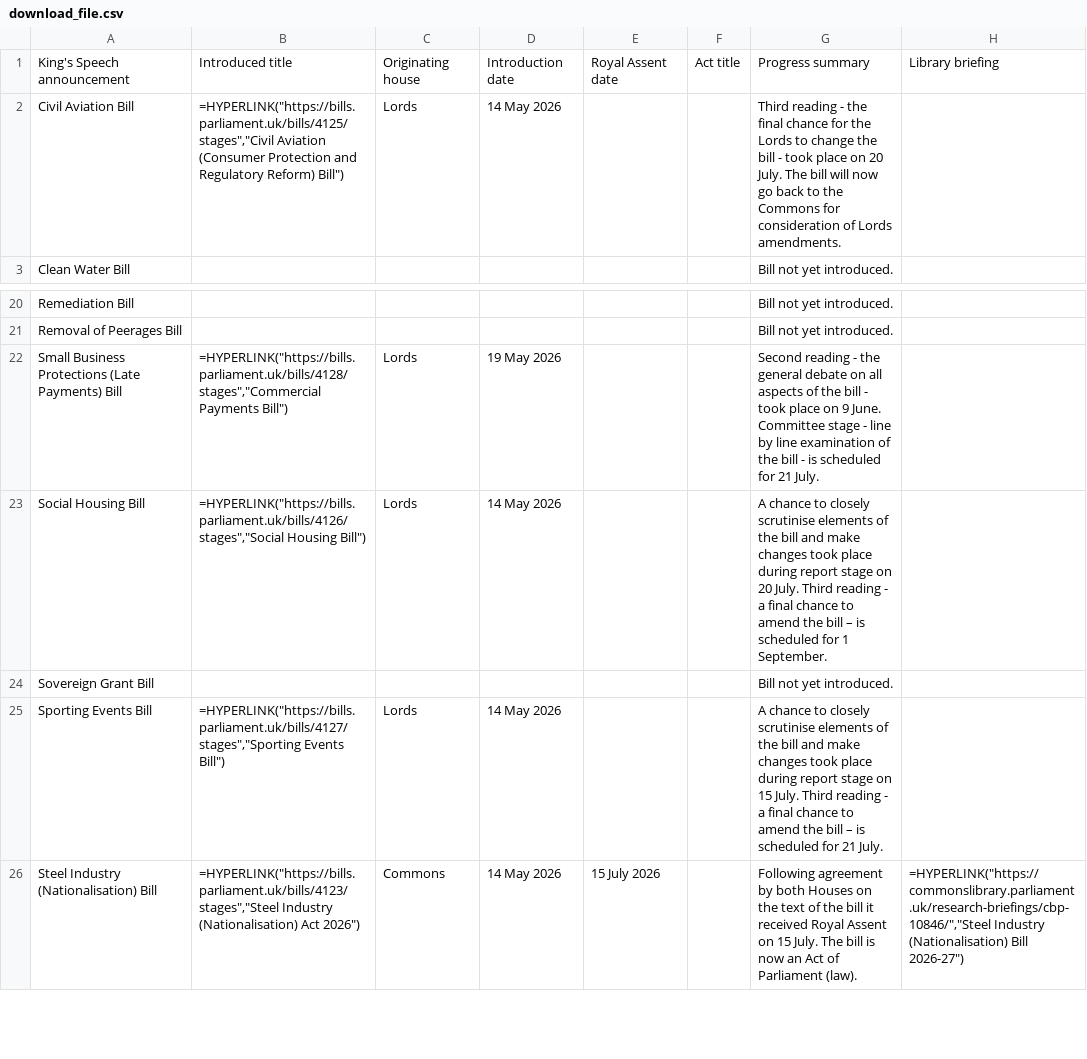
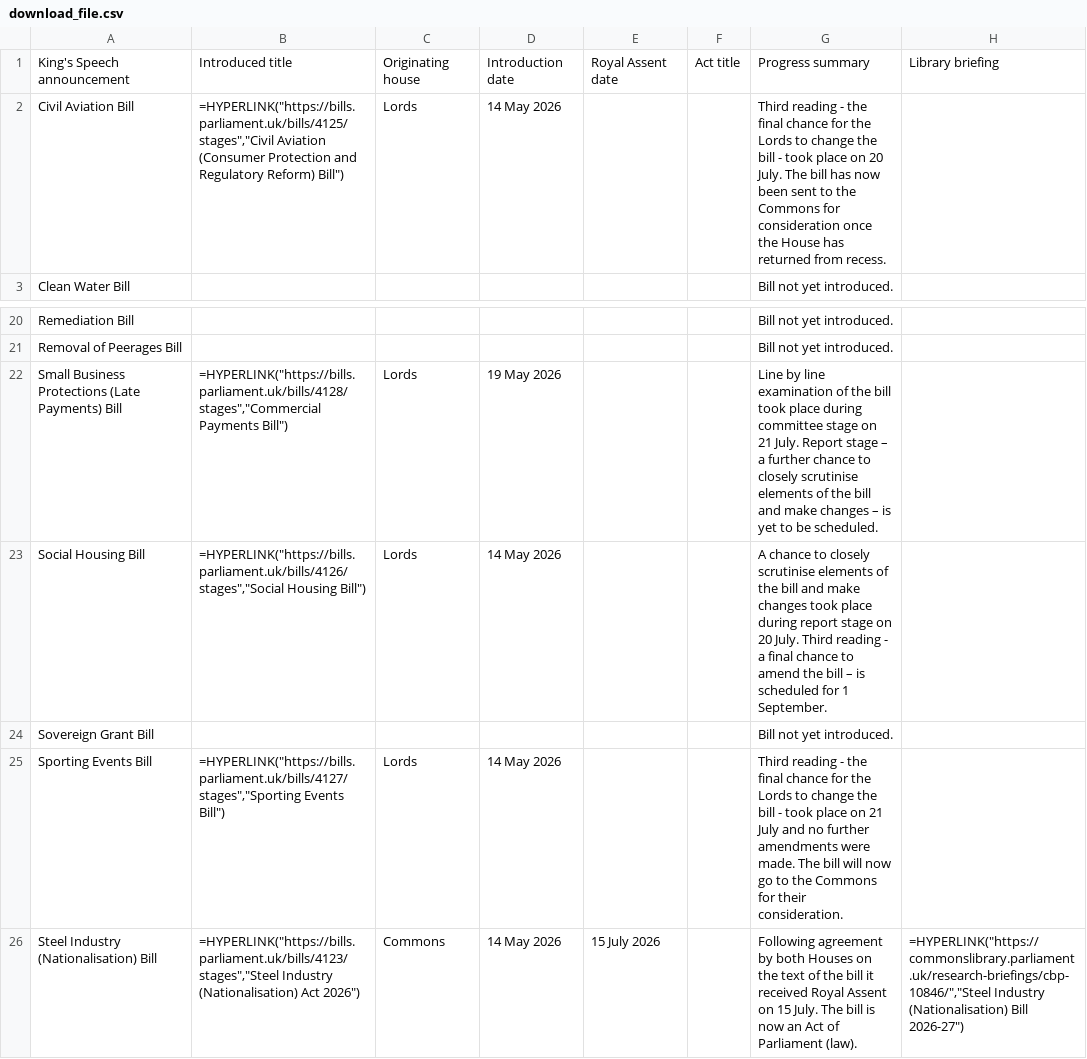
Before and after one commit to leahyc-parliament/kings_speech_bills, a CSV file: app_data/download_file.csv, drawn as a sheet; only a part is shown, gaps mark what is left out.

Commit message:
Add kings_speech_data_fetch.R output csvs

```diff
--- a/app_data/download_file.csv
+++ b/app_data/download_file.csv
@@ -1,3 +1,3 @@
 "King's Speech announcement","Introduced title","Originating house","Introduction date","Royal Assent date","Act title","Progress summary","Library briefing"
-"Civil Aviation Bill","=HYPERLINK(""https://bills.parliament.uk/bills/4125/stages"",""Civil Aviation (Consumer Protection and Regulatory Reform) Bill"")","Lords","14 May 2026",,,"Third reading - the final chance for the Lords to change the bill - took place on 20 July. The bill will now go back to the Commons for consideration of Lords amendments. ",
+"Civil Aviation Bill","=HYPERLINK(""https://bills.parliament.uk/bills/4125/stages"",""Civil Aviation (Consumer Protection and Regulatory Reform) Bill"")","Lords","14 May 2026",,,"Third reading - the final chance for the Lords to change the bill - took place on 20 July. The bill has now been sent to the Commons for consideration once the House has returned from recess.",
 "Clean Water Bill",,,,,,"Bill not yet introduced.",
@@ -21,6 +21,6 @@
 "Removal of Peerages Bill",,,,,,"Bill not yet introduced.",
-"Small Business Protections (Late Payments) Bill","=HYPERLINK(""https://bills.parliament.uk/bills/4128/stages"",""Commercial Payments Bill"")","Lords","19 May 2026",,,"Second reading - the general debate on all aspects of the bill - took place on 9 June. Committee stage - line by line examination of the bill - is scheduled for 21 July. ",
+"Small Business Protections (Late Payments) Bill","=HYPERLINK(""https://bills.parliament.uk/bills/4128/stages"",""Commercial Payments Bill"")","Lords","19 May 2026",,,"Line by line examination of the bill took place during committee stage on 21 July. Report stage – a further chance to closely scrutinise elements of the bill and make changes – is yet to be scheduled.",
 "Social Housing Bill","=HYPERLINK(""https://bills.parliament.uk/bills/4126/stages"",""Social Housing Bill"")","Lords","14 May 2026",,,"A chance to closely scrutinise elements of the bill and make changes took place during report stage on 20 July. Third reading - a final chance to amend the bill – is scheduled for 1 September.",
 "Sovereign Grant Bill",,,,,,"Bill not yet introduced.",
-"Sporting Events Bill","=HYPERLINK(""https://bills.parliament.uk/bills/4127/stages"",""Sporting Events Bill"")","Lords","14 May 2026",,,"A chance to closely scrutinise elements of the bill and make changes took place during report stage on 15 July. Third reading - a final chance to amend the bill – is scheduled for 21 July. ",
+"Sporting Events Bill","=HYPERLINK(""https://bills.parliament.uk/bills/4127/stages"",""Sporting Events Bill"")","Lords","14 May 2026",,,"Third reading - the final chance for the Lords to change the bill - took place on 21 July and no further amendments were made. The bill will now go to the Commons for their consideration.",
 "Steel Industry (Nationalisation) Bill","=HYPERLINK(""https://bills.parliament.uk/bills/4123/stages"",""Steel Industry (Nationalisation) Act 2026"")","Commons","14 May 2026","15 July 2026",,"Following agreement by both Houses on the text of the bill it received Royal Assent on 15 July. The bill is now an Act of Parliament (law). ","=HYPERLINK(""https://commonslibrary.parliament.uk/research-briefings/cbp-10846/"",""Steel Industry (Nationalisation) Bill 2026-27"")"
```
Also changed, not shown: app_data/news.csv.
